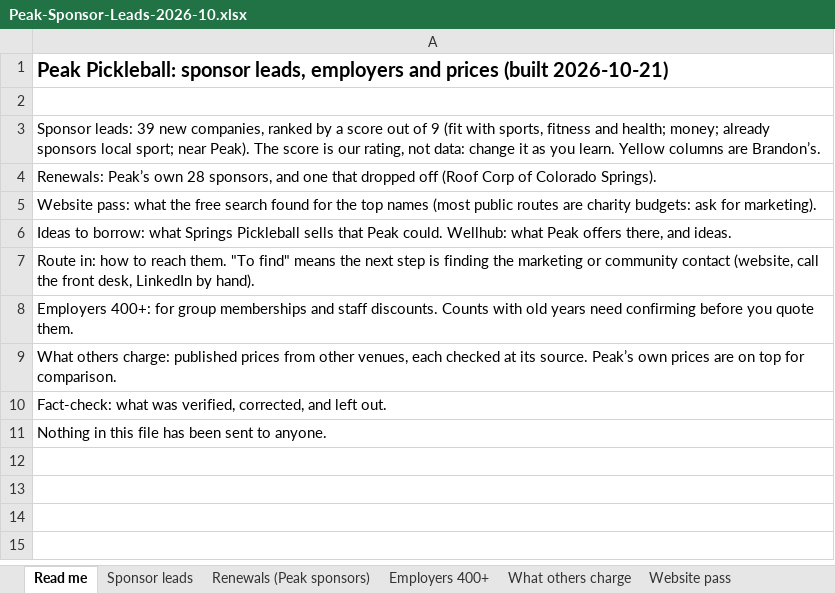
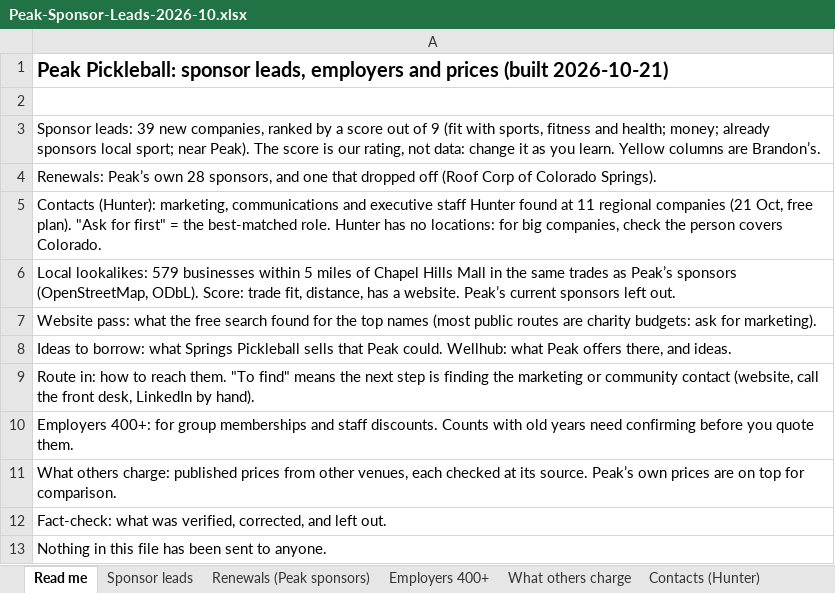
Before and after one commit to traversePlatforms/workspace, an Excel workbook: matthew/peak-pickleball-sponsorship/Peak-Sponsor-Leads-2026-10.xlsx, sheet Read me, drawn as a sheet; values as stored, in another font and other column widths than the file's, no borders; the diff names each change by its address in the sheet, - before the commit and + after, or states it on an @@ line.

```diff
--- a/matthew/peak-pickleball-sponsorship/Peak-Sponsor-Leads-2026-10.xlsx (sheet Read me)
+++ b/matthew/peak-pickleball-sponsorship/Peak-Sponsor-Leads-2026-10.xlsx (sheet Read me)
+sheet tab: Contacts (Hunter)
+row 5: Contacts (Hunter): marketing, communications and executive staff Hunter found at 11 regional companies (21 Oct, free plan). "Ask for first" = the best-matched role. Hunter has no locations: for big companies, check the person covers Colorado.
+row 6: Local lookalikes: 579 businesses within 5 miles of Chapel Hills Mall in the same trades as Peak’s sponsors (OpenStreetMap, ODbL). Score: trade fit, distance, has a website. Peak’s current sponsors left out.
```
Also changed, not shown: other sheet tabs, 7 other files.
